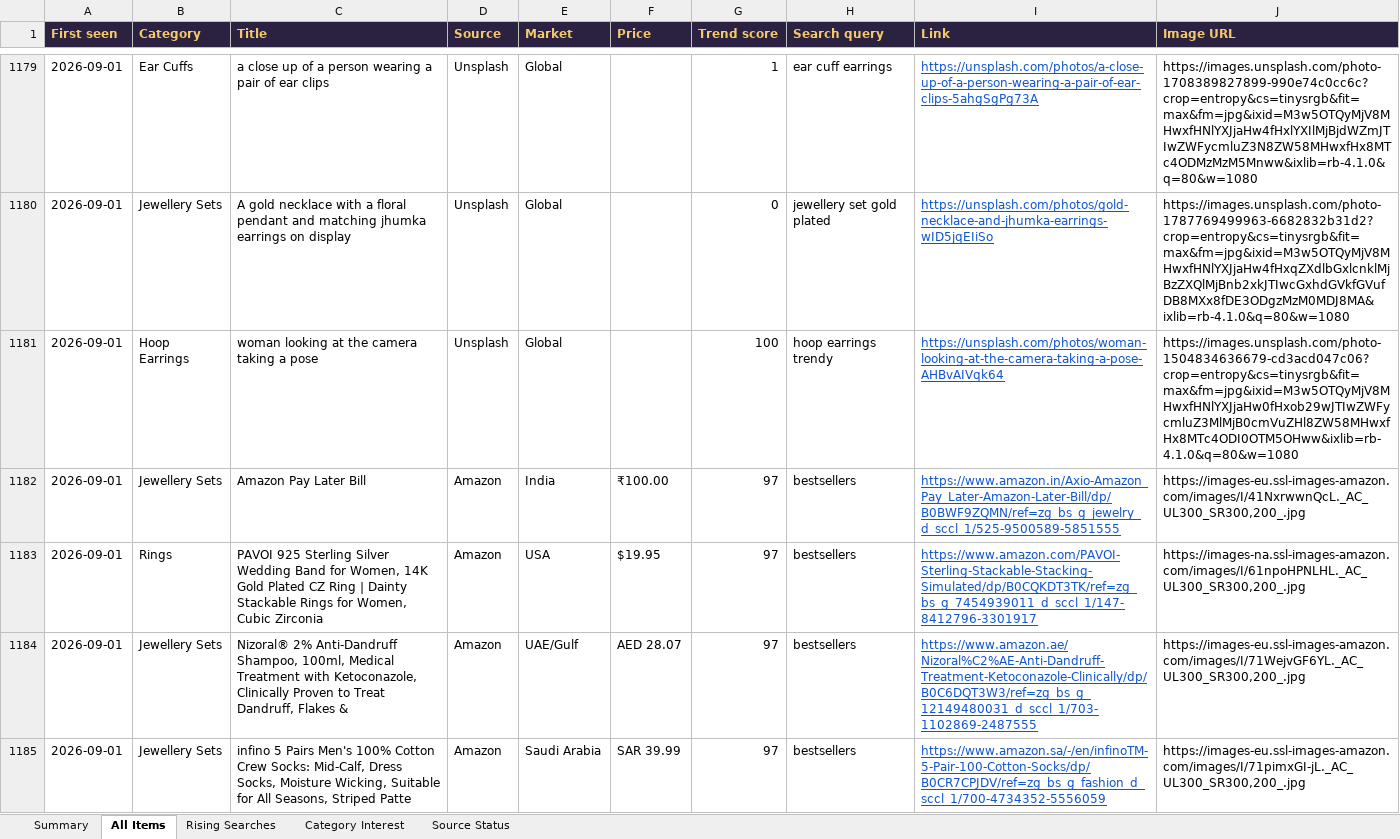
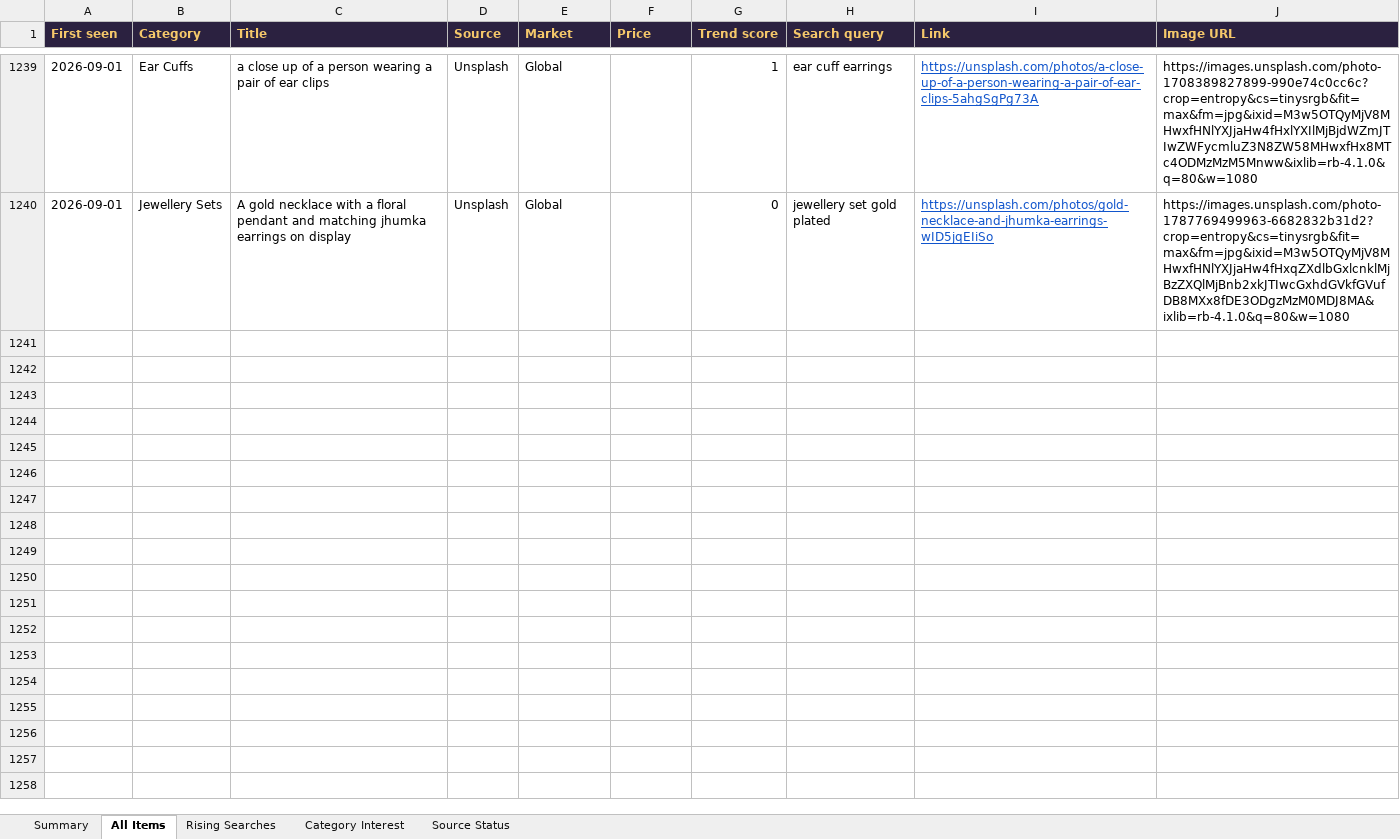
Before and after one commit to PRATS7878/gehnaradar_Updated, an Excel workbook: output/latest.xlsx, sheet All Items, drawn as a sheet; only a part is shown, gaps mark what is left out; values as stored, in another font and other column widths than the file's, no borders; removed rows and columns are numbered as before the commit, all else as after; the diff covers the shown part only; the diff names each change by its address in the sheet, - before the commit and + after, or states it on an @@ line.

Commit message:
Daily data update 2026-09-16

```diff
--- a/output/latest.xlsx (sheet All Items)
+++ b/output/latest.xlsx (sheet All Items)
-row 1181: 2026-09-01 | Hoop Earrings | woman looking at the camera taking a pose | Unsplash | Global |  | 100 | hoop earrings trendy | https://unsplash.com/photos/woman-looking-at-the-camera-taking-a-pose-AHBvAIVqk64 | https://images.unsplash.com/photo-1504834636679-cd3acd047c06?crop=entropy&cs=tinysrgb&fit=max&fm=jpg&ixid=M3w5OTQyMjV8MHwxfHNlYXJjaHw0fHxob29wJTIwZWFycmluZ3MlMjB0cmVuZHl8ZW58MHwxfHx8MTc4ODI0OTM5OHww&ixlib=rb-4.1.0&q=80&w=1080
-row 1182: 2026-09-01 | Jewellery Sets | Amazon Pay Later Bill | Amazon | India | ₹100.00 | 97 | bestsellers | https://www.amazon.in/Axio-Amazon_Pay_Later-Amazon-Later-Bill/dp/B0BWF9ZQMN/ref=zg_bs_g_jewelry_d_sccl_1/525-9500589-5851555 | https://images-eu.ssl-images-amazon.com/images/I/41NxrwwnQcL._AC_UL300_SR300,200_.jpg
-row 1183: 2026-09-01 | Rings | PAVOI 925 Sterling Silver Wedding Band for Women, 14K Gold Plated CZ Ring | Dainty Stackable Rings for Women, Cubic Zirconia | Amazon | USA | $19.95 | 97 | bestsellers | https://www.amazon.com/PAVOI-Sterling-Stackable-Stacking-Simulated/dp/B0CQKDT3TK/ref=zg_bs_g_7454939011_d_sccl_1/147-8412796-3301917 | https://images-na.ssl-images-amazon.com/images/I/61npoHPNLHL._AC_UL300_SR300,200_.jpg
-row 1184: 2026-09-01 | Jewellery Sets | Nizoral® 2% Anti-Dandruff Shampoo, 100ml, Medical Treatment with Ketoconazole, Clinically Proven to Treat Dandruff, Flakes & | Amazon | UAE/Gulf | AED 28.07 | 97 | bestsellers | https://www.amazon.ae/Nizoral%C2%AE-Anti-Dandruff-Treatment-Ketoconazole-Clinically/dp/B0C6DQT3W3/ref=zg_bs_g_12149480031_d_sccl_1/703-1102869-2487555 | https://images-eu.ssl-images-amazon.com/images/I/71WejvGF6YL._AC_UL300_SR300,200_.jpg
-row 1185: 2026-09-01 | Jewellery Sets | infino 5 Pairs Men's 100% Cotton Crew Socks: Mid-Calf, Dress Socks, Moisture Wicking, Suitable for All Seasons, Striped Patte | Amazon | Saudi Arabia | SAR 39.99 | 97 | bestsellers | https://www.amazon.sa/-/en/infinoTM-5-Pair-100-Cotton-Socks/dp/B0CR7CPJDV/ref=zg_bs_g_fashion_d_sccl_1/700-4734352-5556059 | https://images-eu.ssl-images-amazon.com/images/I/71pimxGI-jL._AC_UL300_SR300,200_.jpg
```
Also changed, not shown: 60 added rows, 99 removed rows and 238 edited cells elsewhere in this sheet, sheet Summary, 3 other files.
